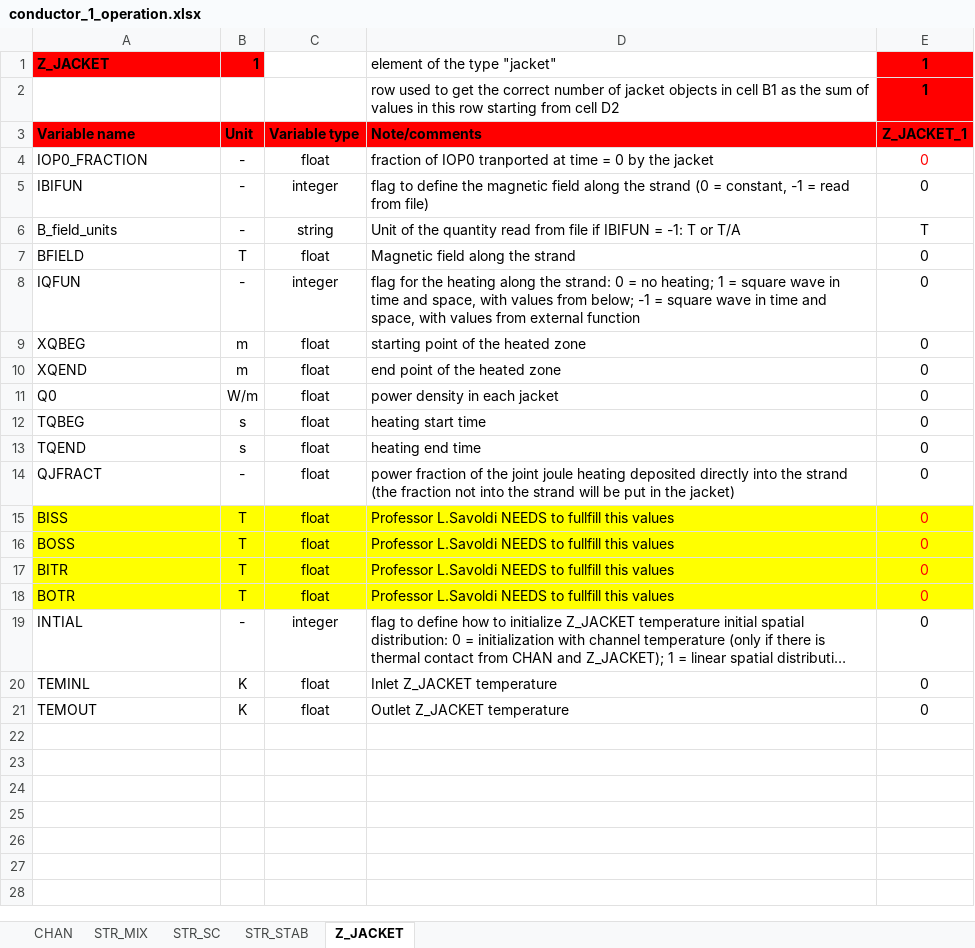
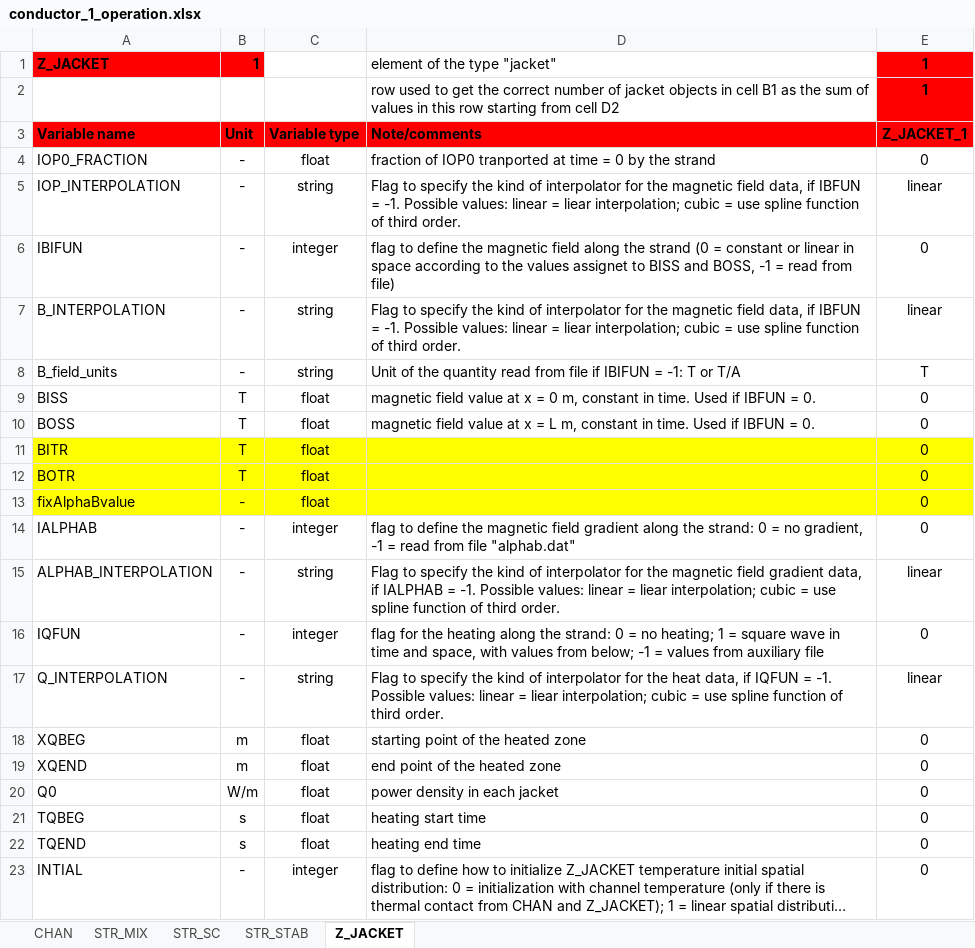
Before and after one commit to MAHTEP/OPENSC2, an Excel workbook: TDD_examples/CASE_1_ITER_like_LTS/conductor_1_operation.xlsx, sheet Z_JACKET, drawn as a sheet; only a part is shown; the shorter side is filled out with more unchanged rows; long unchanged cells end in …; values as stored, in another font and other column widths than the file's, no borders; removed rows and columns are numbered as before the commit, all else as after; the diff names each change by its address in the sheet, - before the commit and + after, or states it on an @@ line.

```diff
--- a/TDD_examples/CASE_1_ITER_like_LTS/conductor_1_operation.xlsx (sheet Z_JACKET)
+++ b/TDD_examples/CASE_1_ITER_like_LTS/conductor_1_operation.xlsx (sheet Z_JACKET)
-D4: …by the jacket
+D4: …by the strand
-E4 text colour: #FF0000
+E4 text colour: black
+row 5: IOP_INTERPOLATION | - | string | Flag to specify the kind of interpolator for the magnetic field data, if IBFUN = -1. Possible values: linear = liear interpolation; cubic = use spline function of third order. | linear
-D6: …(0 = constant, -1 =…
+D6: …(0 = constant or linear in space according to the values assignet to BISS and BOSS, -1 =…
+row 7: B_INTERPOLATION | - | string | Flag to specify the kind of interpolator for the magnetic field data, if IBFUN = -1. Possible values: linear = liear interpolation; cubic = use spline function of third order. | linear
-A9: BFIELD
+A9: BISS
-D9: Magnetic field along the strand
+D9: magnetic field value at x = 0 m, constant in time. Used if IBFUN = 0.
+row 10: BOSS | T | float | magnetic field value at x = L m, constant in time. Used if IBFUN = 0. | 0
+row 11: BITR | T | float |  | 0
+row 12: BOTR | T | float |  | 0
+row 13: fixAlphaBvalue | - | float |  | 0
+row 14: IALPHAB | - | integer | flag to define the magnetic field gradient along the strand: 0 = no gradient, -1 = read from file "alphab.dat" | 0
+row 15: ALPHAB_INTERPOLATION | - | string | Flag to specify the kind of interpolator for the magnetic field gradient data, if IALPHAB = -1. Possible values: linear = liear interpolation; cubic = use spline function of third order. | linear
-D16: …-1 = square wave in time and space, with values from external function
+D16: …-1 = values from auxiliary file
+row 17: Q_INTERPOLATION | - | string | Flag to specify the kind of interpolator for the heat data, if IQFUN = -1. Possible values: linear = liear interpolation; cubic = use spline function of third order. | linear
-row 14: QJFRACT | - | float | power fraction of the joint joule heating deposited directly into the strand (the fraction not into the strand will be put in the jacket) | 0
-row 15: BISS | T | float | Professor L.Savoldi NEEDS to fullfill this values | 0
-row 16: BOSS | T | float | Professor L.Savoldi NEEDS to fullfill this values | 0
-row 17: BITR | T | float | Professor L.Savoldi NEEDS to fullfill this values | 0
-row 18: BOTR | T | float | Professor L.Savoldi NEEDS to fullfill this values | 0
```
Also changed, not shown: sheet STR_MIX, sheet STR_SC, sheet STR_STAB, sheet CHAN, TDD_examples/CASE_1_ITER_like_LTS/conductor_definition.xlsx, TDD_examples/CASE_1_ITER_like_LTS/conductor_diagnostic.xlsx, 1 other file.
